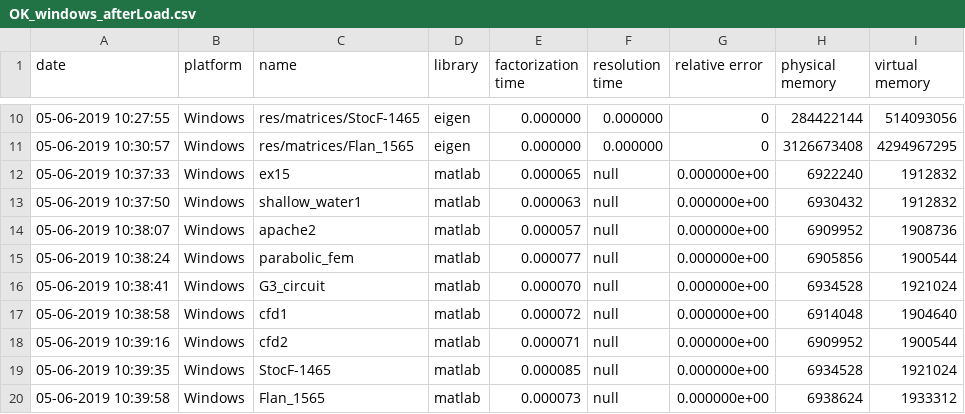
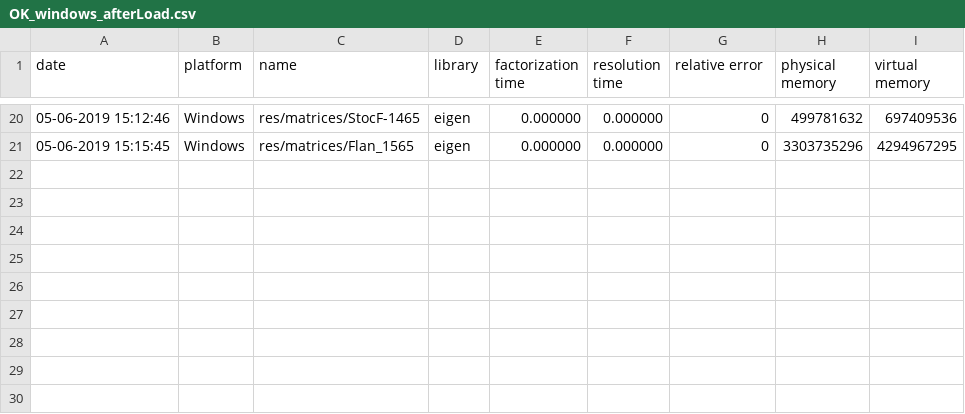
Before and after one commit to nhabbash/sparse-linear-solvers-comparison, a CSV file: data/OK_windows_afterLoad.csv, drawn as a sheet; only a part is shown, gaps mark what is left out; the diff covers the shown part only.

Commit message:
update windows result

```diff
--- a/data/OK_windows_afterLoad.csv
+++ b/data/OK_windows_afterLoad.csv
@@ -10,11 +20,2 @@ date,platform,name,library,factorization time,resolution time,relative error,phy
-05-06-2019 10:27:55, Windows, res/matrices/StocF-1465, eigen, 0.000000, 0.000000, 0, 284422144, 514093056
-05-06-2019 10:30:57, Windows, res/matrices/Flan_1565, eigen, 0.000000, 0.000000, 0, 3126673408, 4294967295
-05-06-2019 10:37:33, Windows, ex15, matlab, 0.000065, null, 0.000000e+00, 6922240, 1912832
-05-06-2019 10:37:50, Windows, shallow_water1, matlab, 0.000063, null, 0.000000e+00, 6930432, 1912832
-05-06-2019 10:38:07, Windows, apache2, matlab, 0.000057, null, 0.000000e+00, 6909952, 1908736
-05-06-2019 10:38:24, Windows, parabolic_fem, matlab, 0.000077, null, 0.000000e+00, 6905856, 1900544
-05-06-2019 10:38:41, Windows, G3_circuit, matlab, 0.000070, null, 0.000000e+00, 6934528, 1921024
-05-06-2019 10:38:58, Windows, cfd1, matlab, 0.000072, null, 0.000000e+00, 6914048, 1904640
-05-06-2019 10:39:16, Windows, cfd2, matlab, 0.000071, null, 0.000000e+00, 6909952, 1900544
-05-06-2019 10:39:35, Windows, StocF-1465, matlab, 0.000085, null, 0.000000e+00, 6934528, 1921024
-05-06-2019 10:39:58, Windows, Flan_1565, matlab, 0.000073, null, 0.000000e+00, 6938624, 1933312
+05-06-2019 15:12:46, Windows, res/matrices/StocF-1465, eigen, 0.000000, 0.000000, 0, 499781632, 697409536
+05-06-2019 15:15:45, Windows, res/matrices/Flan_1565, eigen, 0.000000, 0.000000, 0, 3303735296, 4294967295
```
Also changed, not shown: 10 added rows and 21 edited cells elsewhere in this file, data/OK_windows_data.csv.
